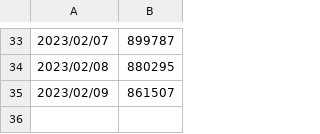
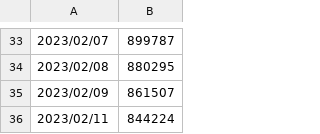
Before and after one commit to VictorDMor/leetcode, a CSV file: rank.csv, drawn as a sheet; only a part is shown, gaps mark what is left out.

Commit message:
Finishes integer to english problem; Updates rank

```diff
--- a/rank.csv
+++ b/rank.csv
@@ -35 +35,2 @@
 2023/02/09,861507
+2023/02/11,844224
```
Also changed, not shown: 1 other file.
